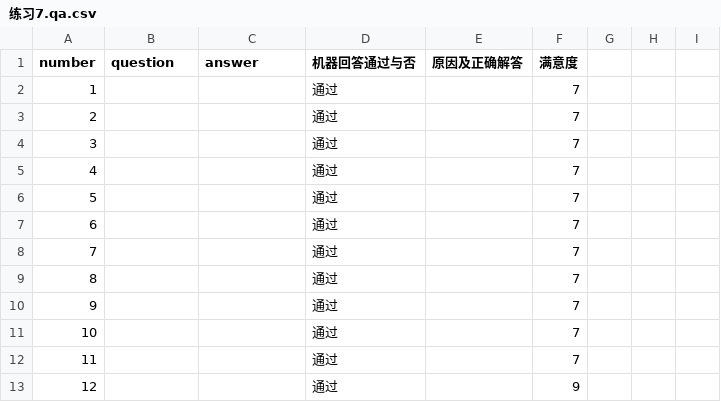
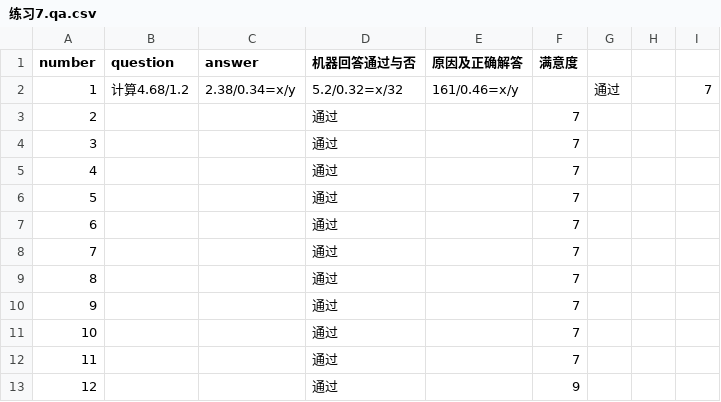
Before and after one commit to weijiang2023/algmon-kb, a CSV file: kb/structured/domain.math.grade.5.上/练习7.qa.csv, drawn as a sheet; the diff names each change by its address in the sheet, - before the commit and + after, or states it on an @@ line.

Commit message:
Update 练习7.qa.csv

```diff
--- a/kb/structured/domain.math.grade.5.上/练习7.qa.csv
+++ b/kb/structured/domain.math.grade.5.上/练习7.qa.csv
-B2 (question): (empty)
+B2 (question): 计算4.68/1.2
-C2 (answer): (empty)
+C2 (answer): 2.38/0.34=x/y
-D2 (机器回答通过与否): 通过
+D2 (机器回答通过与否): 5.2/0.32=x/32
-E2 (原因及正确解答): (empty)
+E2 (原因及正确解答): 161/0.46=x/y
-F2 (满意度): 7
+F2 (满意度): (empty)
-G2: (empty)
+G2: 通过
-I2: (empty)
+I2: 7
```
